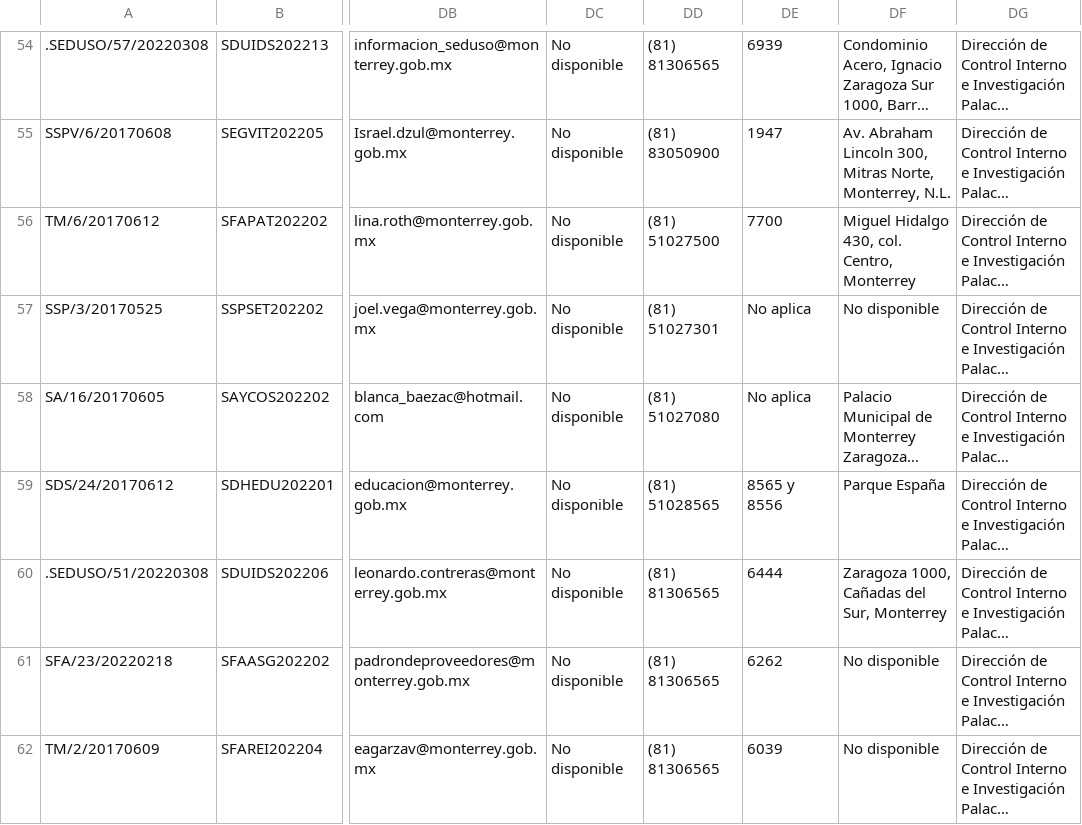
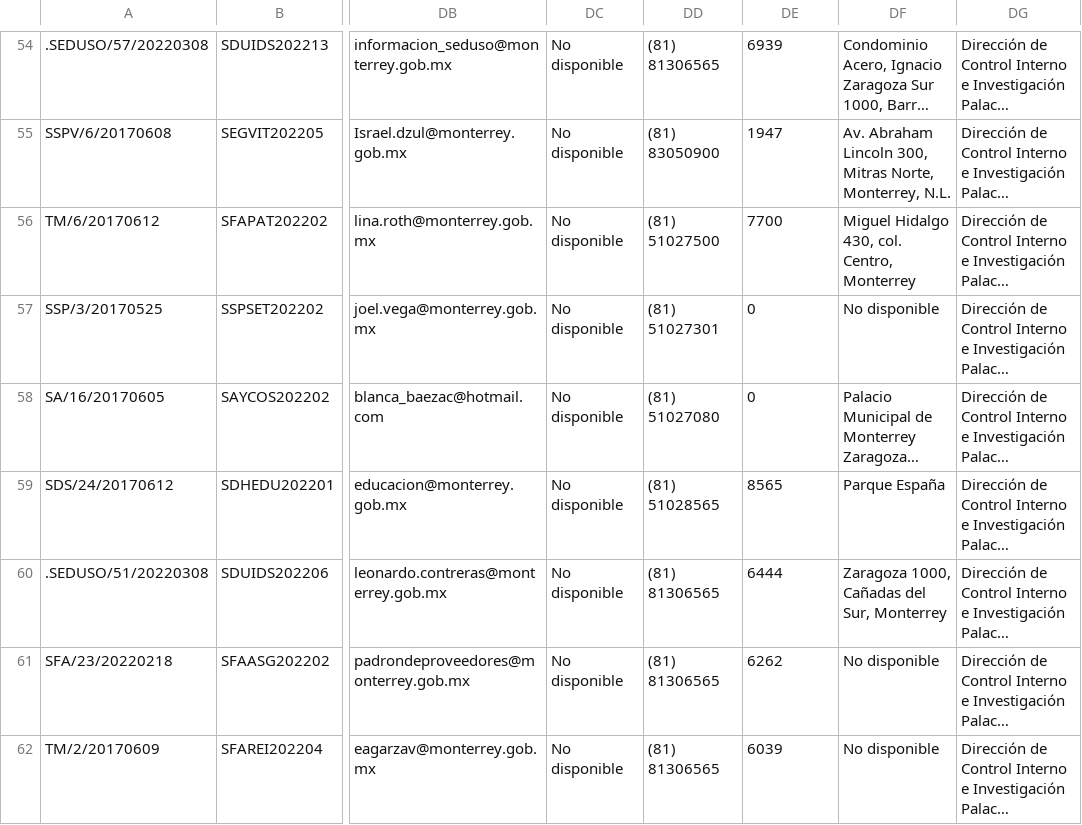
Before and after one commit to ItzelGranados/TyServicios, a CSV file: Matriz/csv/DatoGeneral.csv, drawn as a sheet; only a part is shown, gaps mark what is left out; long unchanged cells end in …; the diff covers the shown part only; the diff names each change by its address in the sheet, - before the commit and + after, or states it on an @@ line.

```diff
--- a/Matriz/csv/DatoGeneral.csv
+++ b/Matriz/csv/DatoGeneral.csv
-DE57:DE58: No aplica
+DE57:DE58: 0
-DE59: 8565 y 8556
+DE59: 8565
```
Also changed, not shown: 38 edited cells elsewhere in this file, 1 other file.
